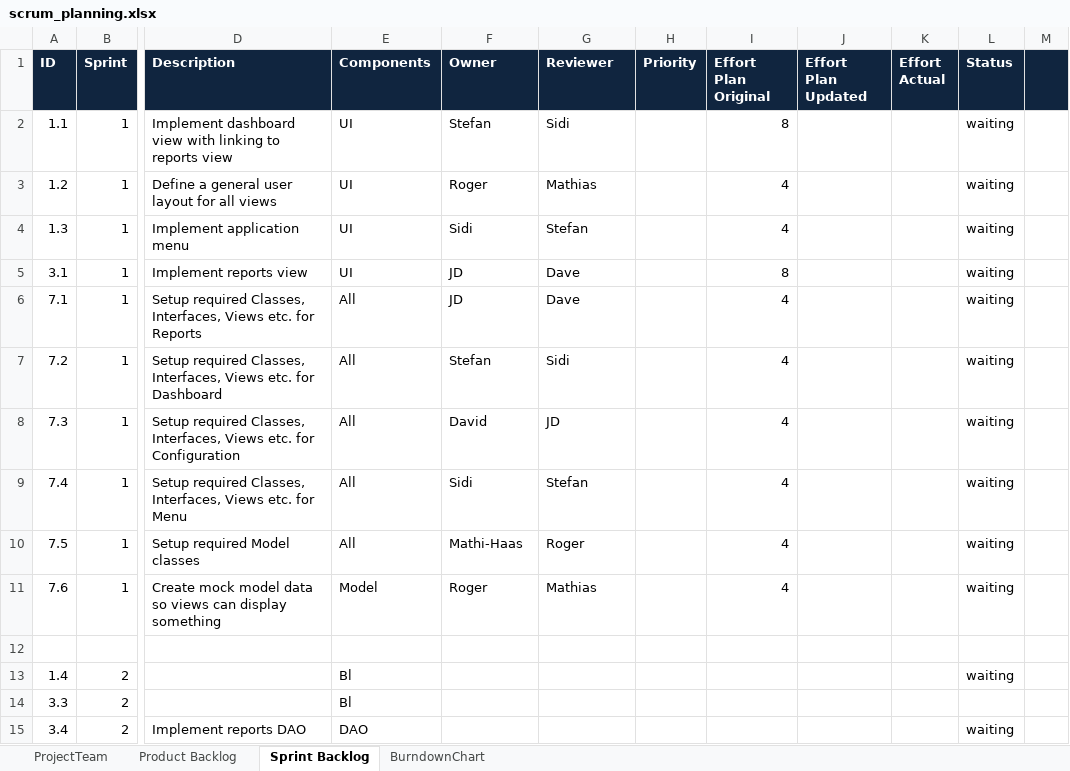
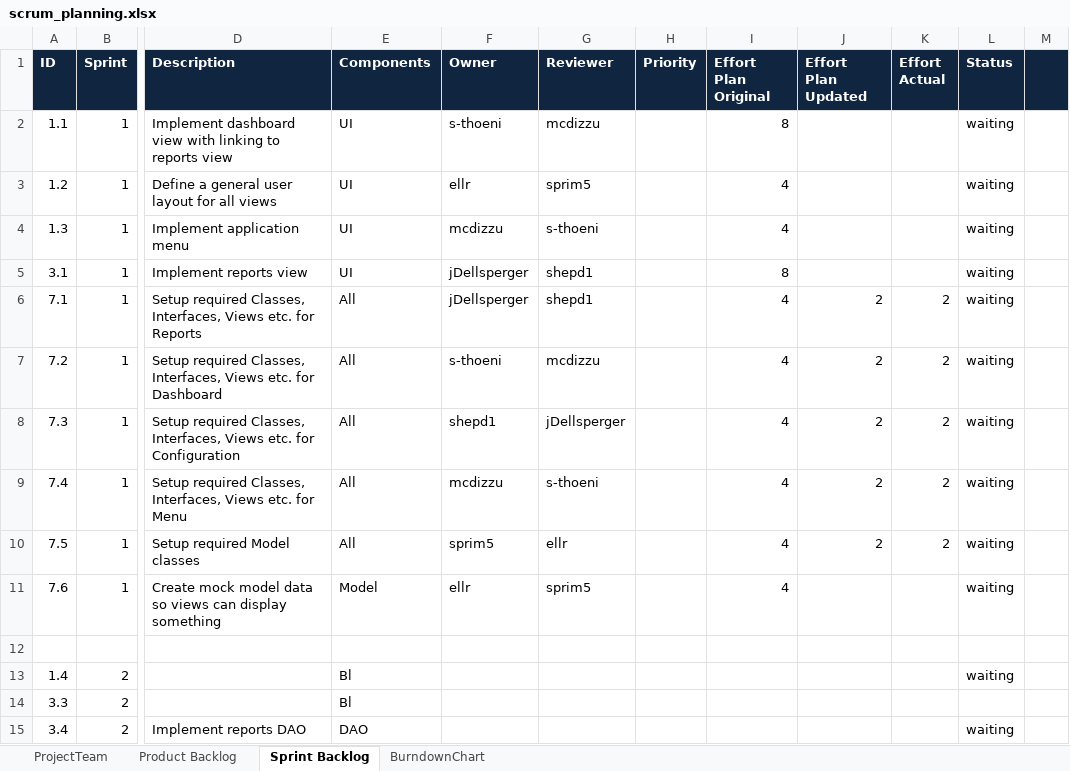
Before and after one commit to s-thoeni/ch.bfh.bti7081.s2016.white, an Excel workbook: doc/task10/scrum_planning.xlsx, sheet Sprint Backlog, drawn as a sheet; only a part is shown, gaps mark what is left out; values as stored, in another font and other column widths than the file's, no borders; the diff names each change by its address in the sheet, - before the commit and + after, or states it on an @@ line.

Commit message:
Scrum-Planning updated

```diff
--- a/doc/task10/scrum_planning.xlsx (sheet Sprint Backlog)
+++ b/doc/task10/scrum_planning.xlsx (sheet Sprint Backlog)
-F2 (Owner): Stefan
+F2 (Owner): s-thoeni
-G2 (Reviewer): Sidi
+G2 (Reviewer): mcdizzu
-F3 (Owner): Roger
+F3 (Owner): ellr
-G3 (Reviewer): Mathias
+G3 (Reviewer): sprim5
-F4 (Owner): Sidi
+F4 (Owner): mcdizzu
-G4 (Reviewer): Stefan
+G4 (Reviewer): s-thoeni
-F5:F6 (Owner): JD
+F5:F6 (Owner): jDellsperger
-G5:G6 (Reviewer): Dave
+G5:G6 (Reviewer): shepd1
-J6:J10 (Effort Plan Updated): (empty)
+J6:J10 (Effort Plan Updated): 2
-K6:K10 (Effort Actual): (empty)
+K6:K10 (Effort Actual): 2
-F7 (Owner): Stefan
+F7 (Owner): s-thoeni
-G7 (Reviewer): Sidi
+G7 (Reviewer): mcdizzu
-F8 (Owner): David
+F8 (Owner): shepd1
-G8 (Reviewer): JD
+G8 (Reviewer): jDellsperger
-F9 (Owner): Sidi
+F9 (Owner): mcdizzu
-G9 (Reviewer): Stefan
+G9 (Reviewer): s-thoeni
-F10 (Owner): Mathi-Haas
+F10 (Owner): sprim5
-G10 (Reviewer): Roger
+G10 (Reviewer): ellr
-F11 (Owner): Roger
+F11 (Owner): ellr
-G11 (Reviewer): Mathias
+G11 (Reviewer): sprim5
```
Also changed, not shown: sheet BurndownChart, sheet ProjectTeam.
